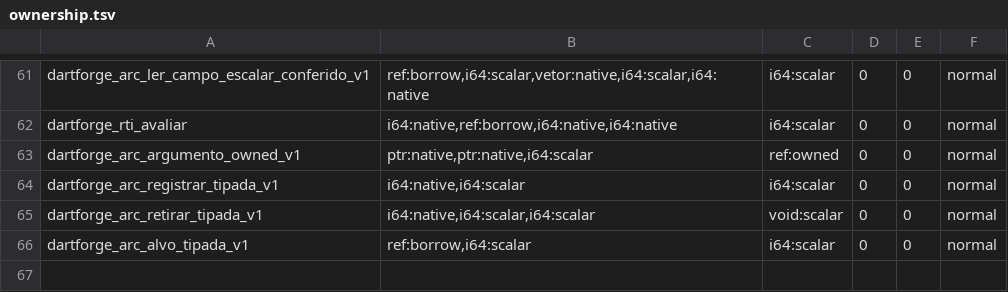
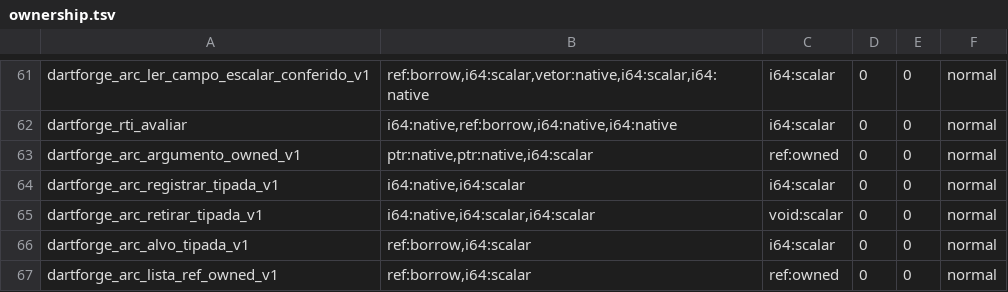
Before and after one commit to insinfo/dartforge, a TSV file: crates/runtime/ownership.tsv, drawn as a sheet; only a part is shown, gaps mark what is left out; the diff names each change by its address in the sheet, - before the commit and + after, or states it on an @@ line.

Commit message:
Produz owner na leitura ARC de listas gerais e confere representação e limites

```diff
--- a/crates/runtime/ownership.tsv
+++ b/crates/runtime/ownership.tsv
+row 67: dartforge_arc_lista_ref_owned_v1 | ref:borrow,i64:scalar | ref:owned | 0 | 0 | normal
```
Also changed, not shown: crates/runtime/efeitos.tsv, 4 other files.
